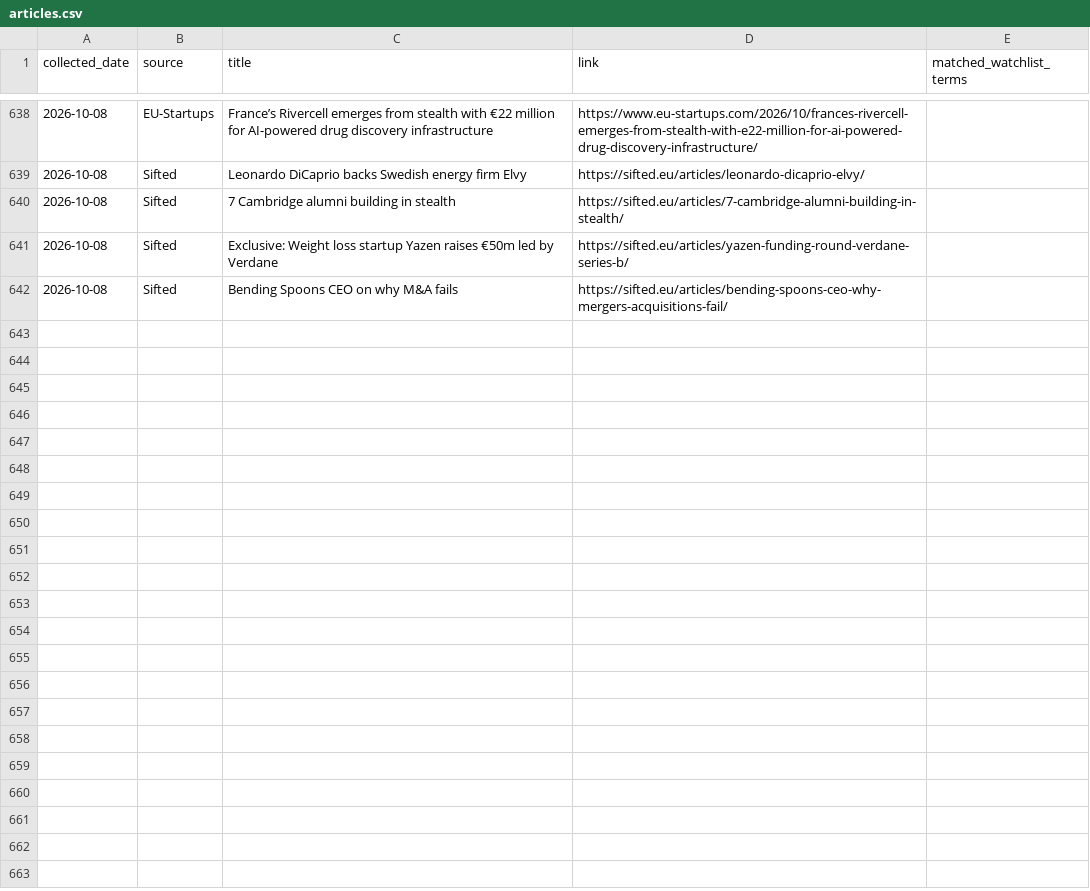
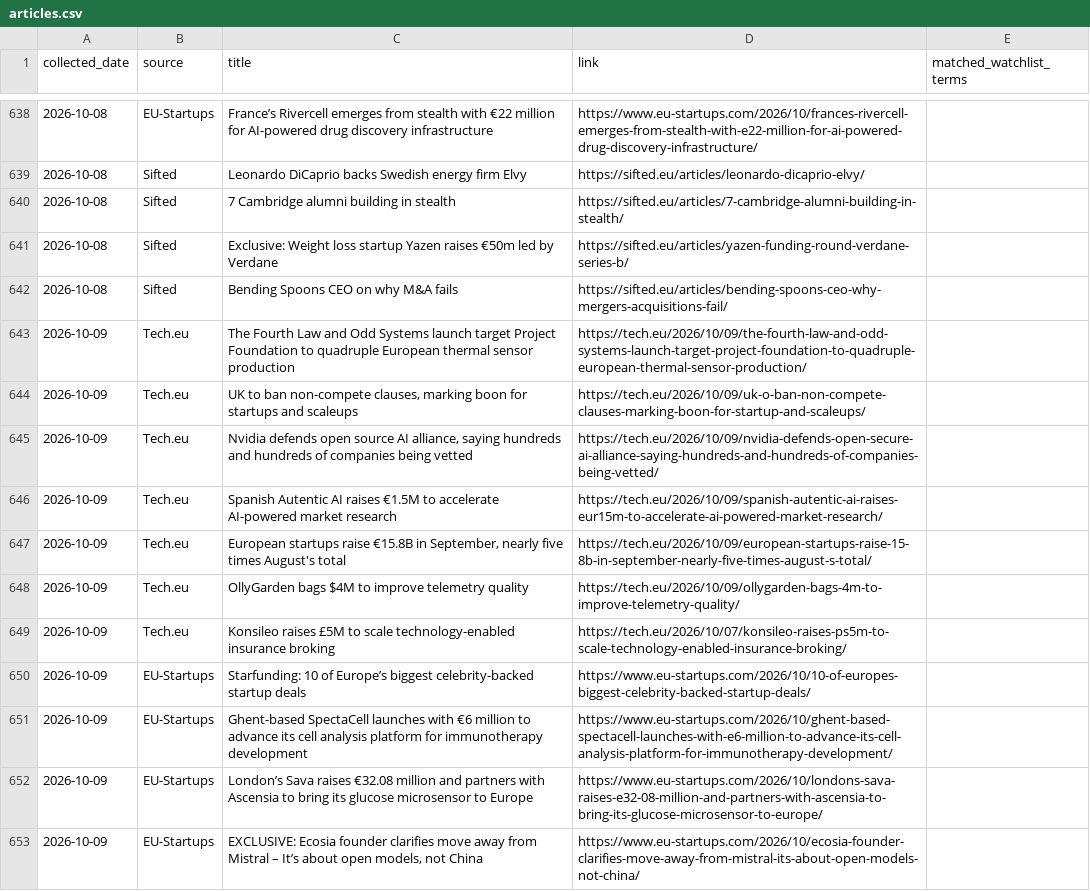
Before and after one commit to trpelka/trend-monitor, a CSV file: data/articles.csv, drawn as a sheet; only a part is shown, gaps mark what is left out; the diff covers the shown part only.

```diff
--- a/data/articles.csv
+++ b/data/articles.csv
@@ -642 +642,12 @@ collected_date,source,title,link,matched_watchlist_terms
 2026-10-08,Sifted,Bending Spoons CEO on why M&A fails,https://sifted.eu/articles/bending-spoons-ceo-why-mergers-acquisitions-fail/,
+2026-10-09,Tech.eu,The Fourth Law and Odd Systems launch target Project Foundation to quadruple European thermal sensor production,https://tech.eu/2026/10/09/the-fourth-law-and-odd-systems-launch-target-project-foundation-to-quadruple-european-thermal-sensor-production/,
+2026-10-09,Tech.eu,"UK to ban non-compete clauses, marking boon for startups and scaleups",https://tech.eu/2026/10/09/uk-o-ban-non-compete-clauses-marking-boon-for-startup-and-scaleups/,
+2026-10-09,Tech.eu,"Nvidia defends open source AI alliance, saying hundreds and hundreds of companies being vetted",https://tech.eu/2026/10/09/nvidia-defends-open-secure-ai-alliance-saying-hundreds-and-hundreds-of-companies-being-vetted/,
+2026-10-09,Tech.eu,Spanish Autentic AI raises €1.5M to accelerate AI-powered market research,https://tech.eu/2026/10/09/spanish-autentic-ai-raises-eur15m-to-accelerate-ai-powered-market-research/,
+2026-10-09,Tech.eu,"European startups raise €15.8B in September, nearly five times August's total",https://tech.eu/2026/10/09/european-startups-raise-15-8b-in-september-nearly-five-times-august-s-total/,
+2026-10-09,Tech.eu,OllyGarden bags $4M to improve telemetry quality,https://tech.eu/2026/10/09/ollygarden-bags-4m-to-improve-telemetry-quality/,
+2026-10-09,Tech.eu,Konsileo raises £5M to scale technology-enabled insurance broking,https://tech.eu/2026/10/07/konsileo-raises-ps5m-to-scale-technology-enabled-insurance-broking/,
+2026-10-09,EU-Startups,Starfunding: 10 of Europe’s biggest celebrity-backed startup deals,https://www.eu-startups.com/2026/10/10-of-europes-biggest-celebrity-backed-startup-deals/,
+2026-10-09,EU-Startups,Ghent-based SpectaCell launches with €6 million to advance its cell analysis platform for immunotherapy development,https://www.eu-startups.com/2026/10/ghent-based-spectacell-launches-with-e6-million-to-advance-its-cell-analysis-platform-for-immunotherapy-development/,
+2026-10-09,EU-Startups,London’s Sava raises €32.08 million and partners with Ascensia to bring its glucose microsensor to Europe,https://www.eu-startups.com/2026/10/londons-sava-raises-e32-08-million-and-partners-with-ascensia-to-bring-its-glucose-microsensor-to-europe/,
+2026-10-09,EU-Startups,"EXCLUSIVE: Ecosia founder clarifies move away from Mistral – It’s about open models, not China",https://www.eu-startups.com/2026/10/ecosia-founder-clarifies-move-away-from-mistral-its-about-open-models-not-china/,
```
Also changed, not shown: 10 added rows elsewhere in this file, data/trends.csv, 1 other file.
